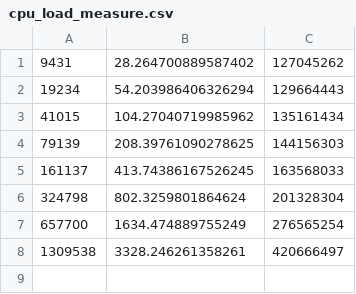
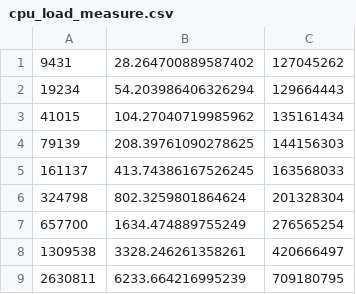
Before and after one commit to AdrienSF/twitter-analysis, a CSV file: cpu_load_measure.csv, drawn as a sheet.

Commit message:
new complexity measure results

```diff
--- a/cpu_load_measure.csv
+++ b/cpu_load_measure.csv
@@ -8 +8,2 @@
 1309538,3328.246261358261,420666497
+2630811,6233.664216995239,709180795
```
